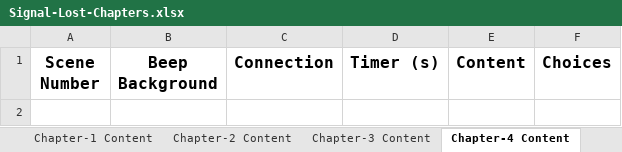
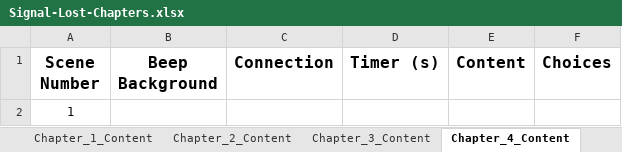
Before and after one commit to Furnok/Signal-Lost, an Excel workbook: Build/Signal-Lost-Chapters.xlsx, sheet Chapter_4_Content, drawn as a sheet; values as stored, in another font and other column widths than the file's, no borders; conditional formats and table styles not drawn; the diff names each change by its address in the sheet, - before the commit and + after, or states it on an @@ line.

Commit message:
Fix: Chapter 2

```diff
--- a/Build/Signal-Lost-Chapters.xlsx (sheet Chapter_4_Content)
+++ b/Build/Signal-Lost-Chapters.xlsx (sheet Chapter_4_Content)
-sheet tab: Chapter-1 Content
+sheet tab: Chapter_1_Content
-sheet tab: Chapter-2 Content
+sheet tab: Chapter_2_Content
-sheet tab: Chapter-3 Content
+sheet tab: Chapter_3_Content
-sheet tab: Chapter-4 Content
+sheet tab: Chapter_4_Content
+row 2: 1
```
Also changed, not shown: sheet Chapter_3_Content, sheet Chapter_2_Content, other sheet tabs, 2 other files.
